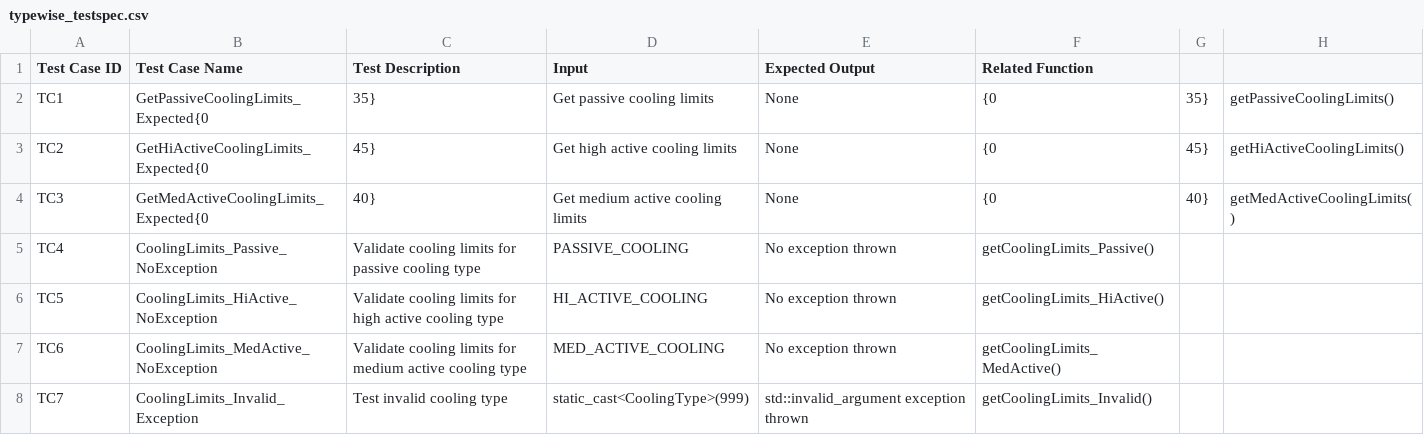
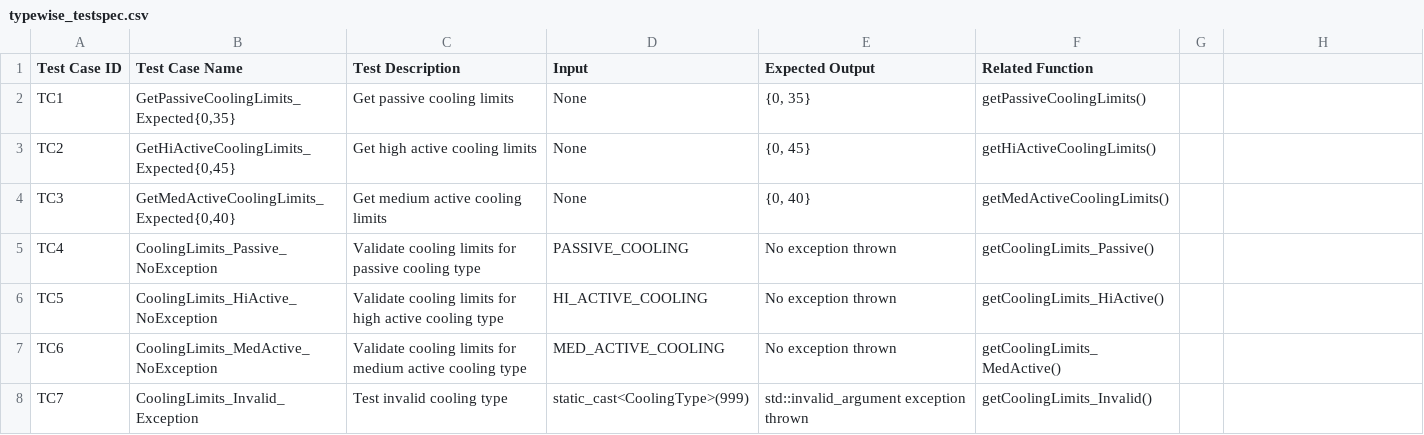
Before and after one commit to tts-tcq-2024/conclusive-in-c-vijendraniyer, a CSV file: typewise_testspec.csv, drawn as a sheet.

Commit message:
Update typewise_testspec.csv

```diff
--- a/typewise_testspec.csv
+++ b/typewise_testspec.csv
@@ -1,5 +1,5 @@
 Test Case ID,Test Case Name,Test Description,Input,Expected Output,Related Function
-TC1,GetPassiveCoolingLimits_Expected{0,35},Get passive cooling limits,None,{0, 35},getPassiveCoolingLimits()
-TC2,GetHiActiveCoolingLimits_Expected{0,45},Get high active cooling limits,None,{0, 45},getHiActiveCoolingLimits()
-TC3,GetMedActiveCoolingLimits_Expected{0,40},Get medium active cooling limits,None,{0, 40},getMedActiveCoolingLimits()
+TC1,"GetPassiveCoolingLimits_Expected{0,35}",Get passive cooling limits,None,"{0, 35}",getPassiveCoolingLimits()
+TC2,"GetHiActiveCoolingLimits_Expected{0,45}",Get high active cooling limits,None,"{0, 45}",getHiActiveCoolingLimits()
+TC3,"GetMedActiveCoolingLimits_Expected{0,40}",Get medium active cooling limits,None,"{0, 40}",getMedActiveCoolingLimits()
 TC4,CoolingLimits_Passive_NoException,Validate cooling limits for passive cooling type,PASSIVE_COOLING,No exception thrown,getCoolingLimits_Passive()
```
